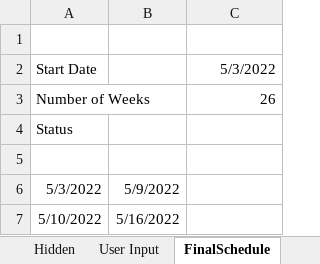
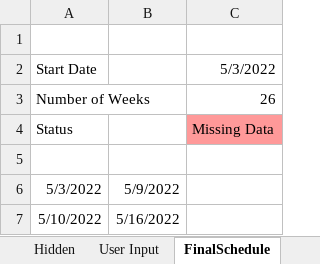
Before and after one commit to janwodnicki/vetschedule, an Excel workbook: ScheduleTemplate.xlsm, sheet FinalSchedule, drawn as a sheet; only a part is shown; values as stored, in another font and other column widths than the file's, no borders; charts and pictures and conditional formats not drawn; the diff names each change by its address in the sheet, - before the commit and + after, or states it on an @@ line.

```diff
--- a/ScheduleTemplate.xlsm (sheet FinalSchedule)
+++ b/ScheduleTemplate.xlsm (sheet FinalSchedule)
-C4 (5/3/2022): (empty)
+C4 (5/3/2022): Missing Data
-C4 fill: none
+C4 fill: #FF9999
```
Also changed, not shown: charts or pictures, 21 other files.
